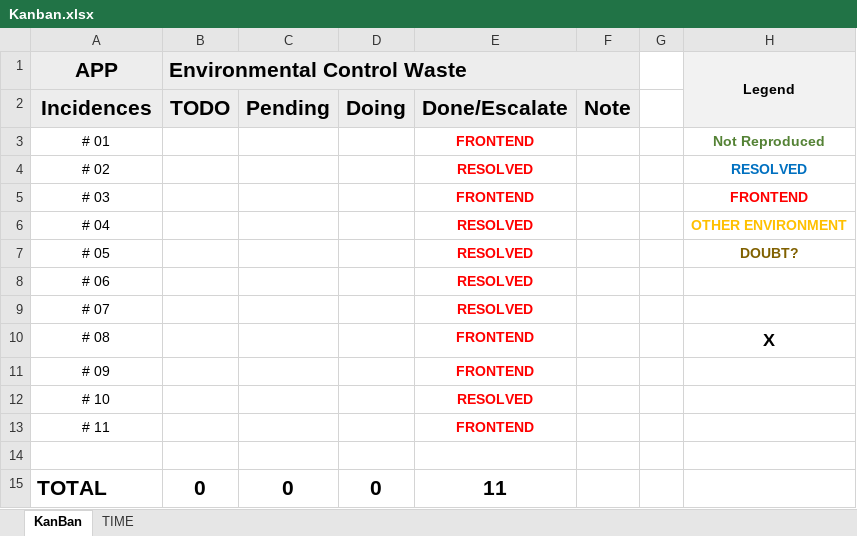
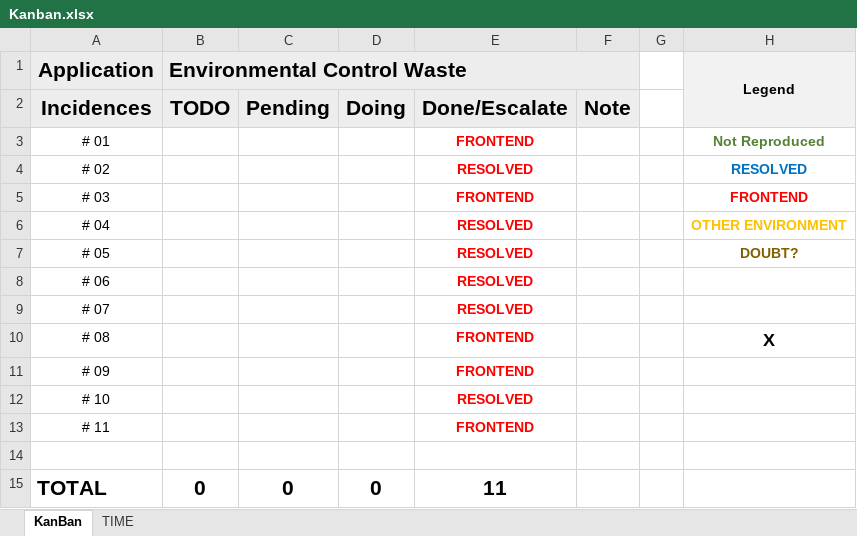
Before and after one commit to eulernunez/docs, an Excel workbook: DOCS_TXT_OTHERS/Kanban.xlsx, sheet KanBan, drawn as a sheet; values as stored, in another font and other column widths than the file's, no borders; the diff names each change by its address in the sheet, - before the commit and + after, or states it on an @@ line.

```diff
--- a/DOCS_TXT_OTHERS/Kanban.xlsx (sheet KanBan)
+++ b/DOCS_TXT_OTHERS/Kanban.xlsx (sheet KanBan)
-A1: APP
+A1: Application
```
Also changed, not shown: 1 other file.
